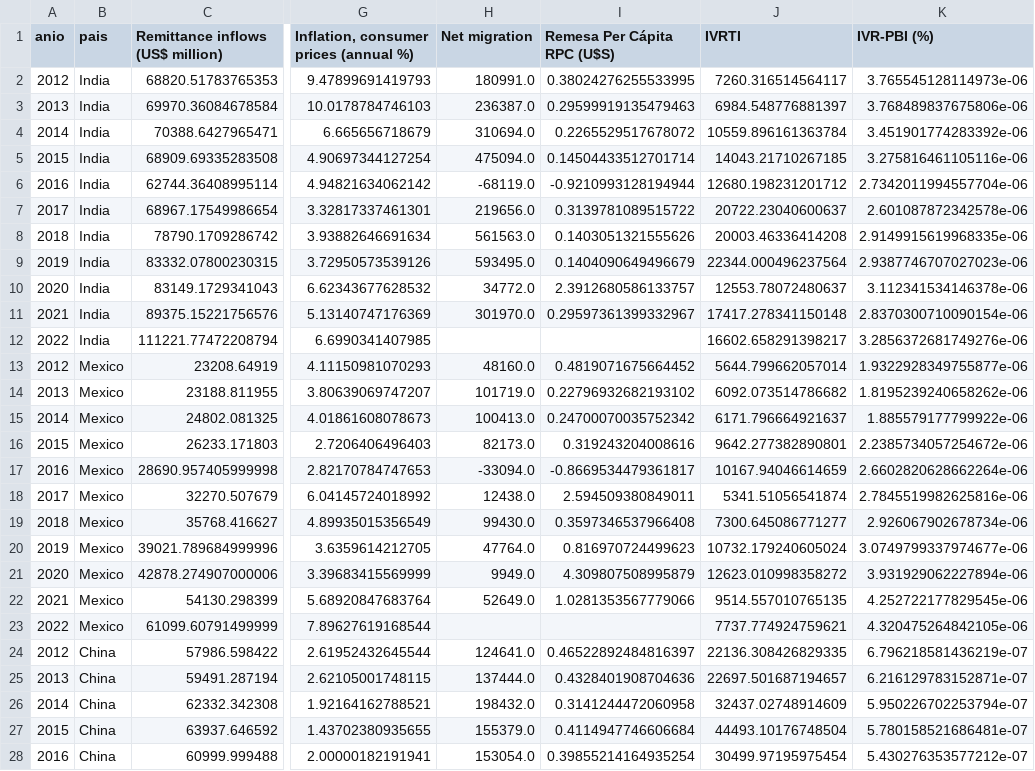
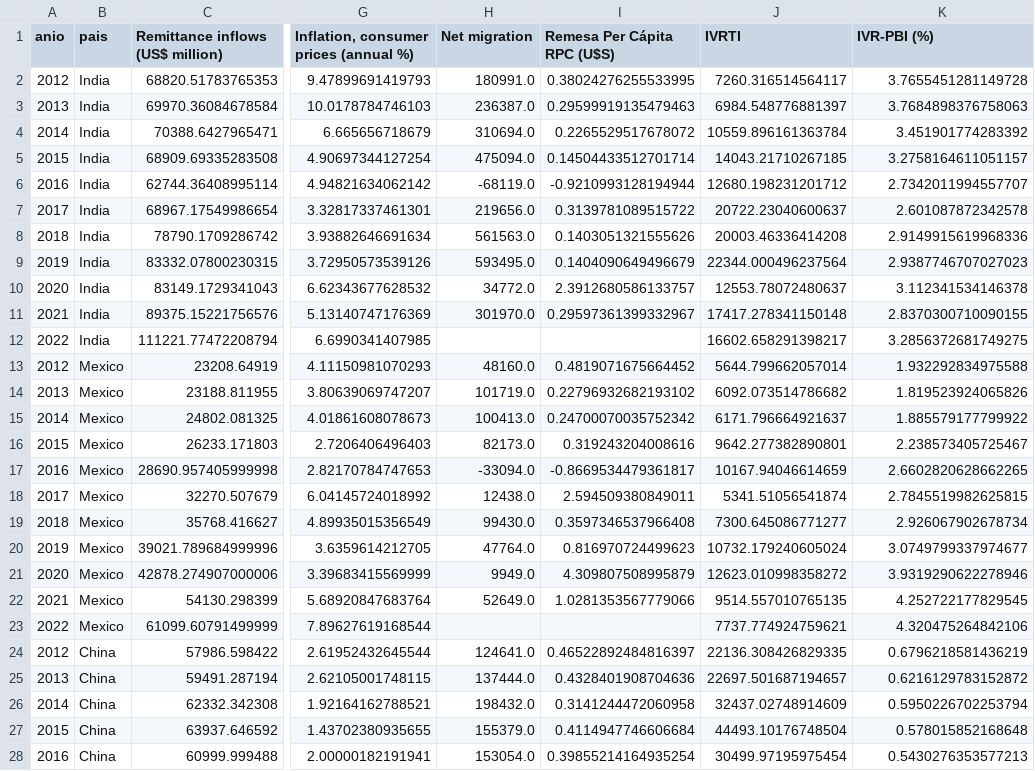
Before and after one commit to cristian-torres-ds/flujos_migratorios_AWS, a CSV file: tabla_de_hechos.csv, drawn as a sheet; only a part is shown, gaps mark what is left out; the diff covers the shown part only; the diff names each change by its address in the sheet, - before the commit and + after, or states it on an @@ line.

```diff
--- a/tabla_de_hechos.csv
+++ b/tabla_de_hechos.csv
-K2 (IVR-PBI (%)): 3.765545128114973e-06
+K2 (IVR-PBI (%)): 3.7655451281149728
-K3 (IVR-PBI (%)): 3.768489837675806e-06
+K3 (IVR-PBI (%)): 3.7684898376758063
-K4 (IVR-PBI (%)): 3.451901774283392e-06
+K4 (IVR-PBI (%)): 3.451901774283392
-K5 (IVR-PBI (%)): 3.275816461105116e-06
+K5 (IVR-PBI (%)): 3.2758164611051157
-K6 (IVR-PBI (%)): 2.7342011994557704e-06
+K6 (IVR-PBI (%)): 2.7342011994557707
-K7 (IVR-PBI (%)): 2.601087872342578e-06
+K7 (IVR-PBI (%)): 2.601087872342578
-K8 (IVR-PBI (%)): 2.9149915619968335e-06
+K8 (IVR-PBI (%)): 2.9149915619968336
-K9 (IVR-PBI (%)): 2.9387746707027023e-06
+K9 (IVR-PBI (%)): 2.9387746707027023
-K10 (IVR-PBI (%)): 3.112341534146378e-06
+K10 (IVR-PBI (%)): 3.112341534146378
-K11 (IVR-PBI (%)): 2.8370300710090154e-06
+K11 (IVR-PBI (%)): 2.8370300710090155
-K12 (IVR-PBI (%)): 3.2856372681749276e-06
+K12 (IVR-PBI (%)): 3.2856372681749275
-K13 (IVR-PBI (%)): 1.9322928349755877e-06
+K13 (IVR-PBI (%)): 1.932292834975588
-K14 (IVR-PBI (%)): 1.8195239240658262e-06
+K14 (IVR-PBI (%)): 1.819523924065826
-K15 (IVR-PBI (%)): 1.885579177799922e-06
+K15 (IVR-PBI (%)): 1.885579177799922
-K16 (IVR-PBI (%)): 2.2385734057254672e-06
+K16 (IVR-PBI (%)): 2.238573405725467
-K17 (IVR-PBI (%)): 2.6602820628662264e-06
+K17 (IVR-PBI (%)): 2.6602820628662265
-K18 (IVR-PBI (%)): 2.7845519982625816e-06
+K18 (IVR-PBI (%)): 2.7845519982625815
-K19 (IVR-PBI (%)): 2.926067902678734e-06
+K19 (IVR-PBI (%)): 2.926067902678734
-K20 (IVR-PBI (%)): 3.0749799337974677e-06
+K20 (IVR-PBI (%)): 3.0749799337974677
-K21 (IVR-PBI (%)): 3.931929062227894e-06
+K21 (IVR-PBI (%)): 3.9319290622278946
-K22 (IVR-PBI (%)): 4.252722177829545e-06
+K22 (IVR-PBI (%)): 4.252722177829545
-K23 (IVR-PBI (%)): 4.320475264842105e-06
+K23 (IVR-PBI (%)): 4.320475264842106
-K24 (IVR-PBI (%)): 6.796218581436219e-07
+K24 (IVR-PBI (%)): 0.6796218581436219
-K25 (IVR-PBI (%)): 6.216129783152871e-07
+K25 (IVR-PBI (%)): 0.6216129783152872
-K26 (IVR-PBI (%)): 5.950226702253794e-07
+K26 (IVR-PBI (%)): 0.5950226702253794
-K27 (IVR-PBI (%)): 5.780158521686481e-07
+K27 (IVR-PBI (%)): 0.578015852168648
-K28 (IVR-PBI (%)): 5.430276353577212e-07
+K28 (IVR-PBI (%)): 0.5430276353577213
```
Also changed, not shown: 28 edited cells elsewhere in this file, 15 other files.
